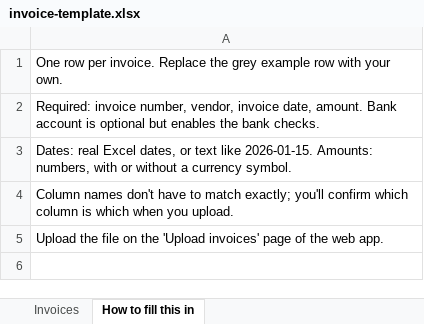
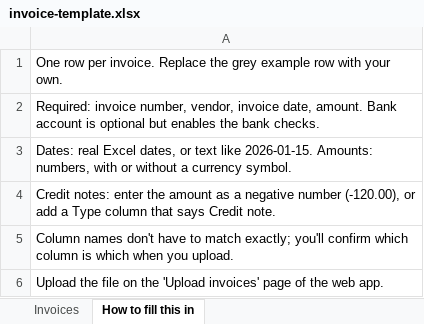
Before and after one commit to cam123-cpu/Invoice-Anomaly-Detector, an Excel workbook: samples/invoice-template.xlsx, sheet How to fill this in, drawn as a sheet; values as stored, in another font and other column widths than the file's, no borders; the diff names each change by its address in the sheet, - before the commit and + after, or states it on an @@ line.

```diff
--- a/samples/invoice-template.xlsx (sheet How to fill this in)
+++ b/samples/invoice-template.xlsx (sheet How to fill this in)
+row 4: Credit notes: enter the amount as a negative number (-120.00), or add a Type column that says Credit note.
```
Also changed, not shown: samples/ap-register-2026.xlsx, samples/european-supplier-ledger.xlsx, 24 other files.
